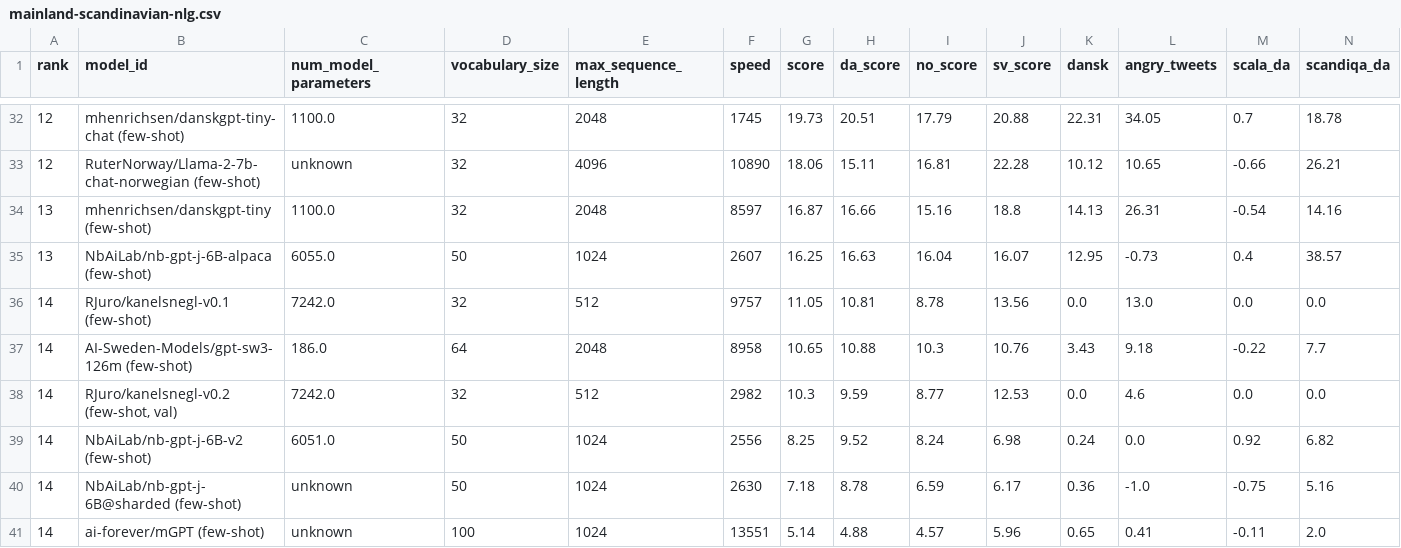
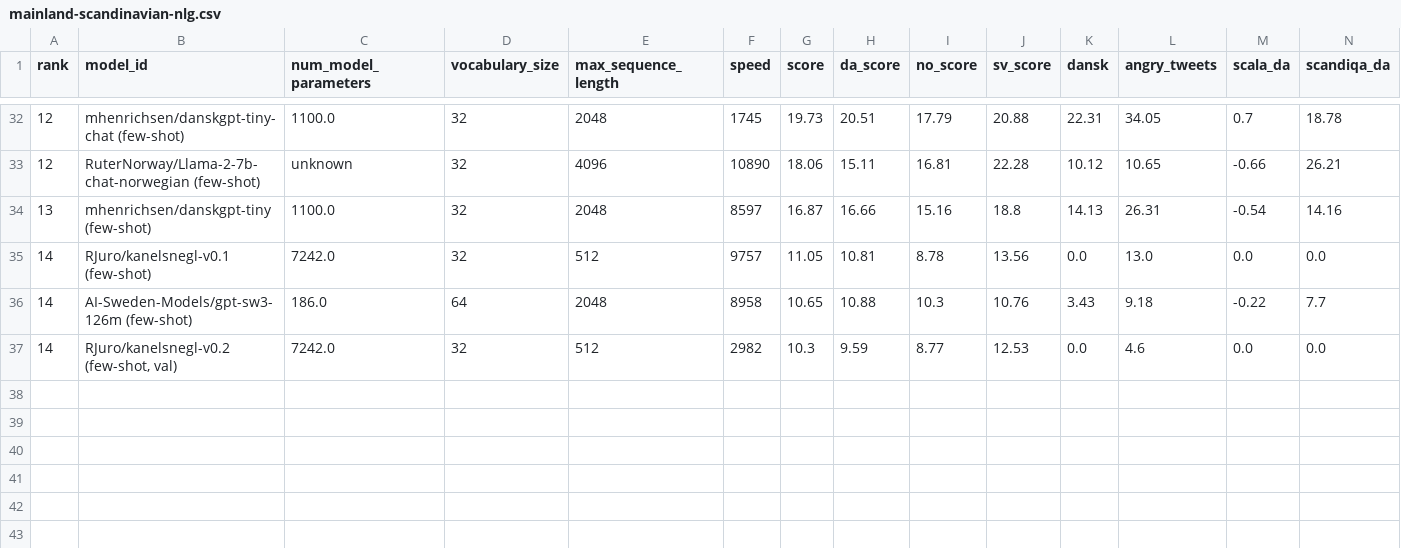
Before and after one commit to ScandEval/scandeval.github.io, a CSV file: mainland-scandinavian-nlg.csv, drawn as a sheet; only a part is shown, gaps mark what is left out; rows hold the shown columns only; the diff names each change by its address in the sheet, - before the commit and + after, or states it on an @@ line.

```diff
--- a/mainland-scandinavian-nlg.csv
+++ b/mainland-scandinavian-nlg.csv
-row 35: 13 | NbAiLab/nb-gpt-j-6B-alpaca (few-shot) | 6055.0 | 50 | 1024 | 2607 | 16.25 | 16.63 | 16.04 | 16.07 | 12.95 | -0.73 | 0.4 | 38.57
-row 39: 14 | NbAiLab/nb-gpt-j-6B-v2 (few-shot) | 6051.0 | 50 | 1024 | 2556 | 8.25 | 9.52 | 8.24 | 6.98 | 0.24 | 0.0 | 0.92 | 6.82
-row 40: 14 | NbAiLab/nb-gpt-j-6B@sharded (few-shot) | unknown | 50 | 1024 | 2630 | 7.18 | 8.78 | 6.59 | 6.17 | 0.36 | -1.0 | -0.75 | 5.16
-row 41: 14 | ai-forever/mGPT (few-shot) | unknown | 100 | 1024 | 13551 | 5.14 | 4.88 | 4.57 | 5.96 | 0.65 | 0.41 | -0.11 | 2.0
```
Also changed, not shown: dutch-nlg.csv, english-nlg.csv, 18 other files.
